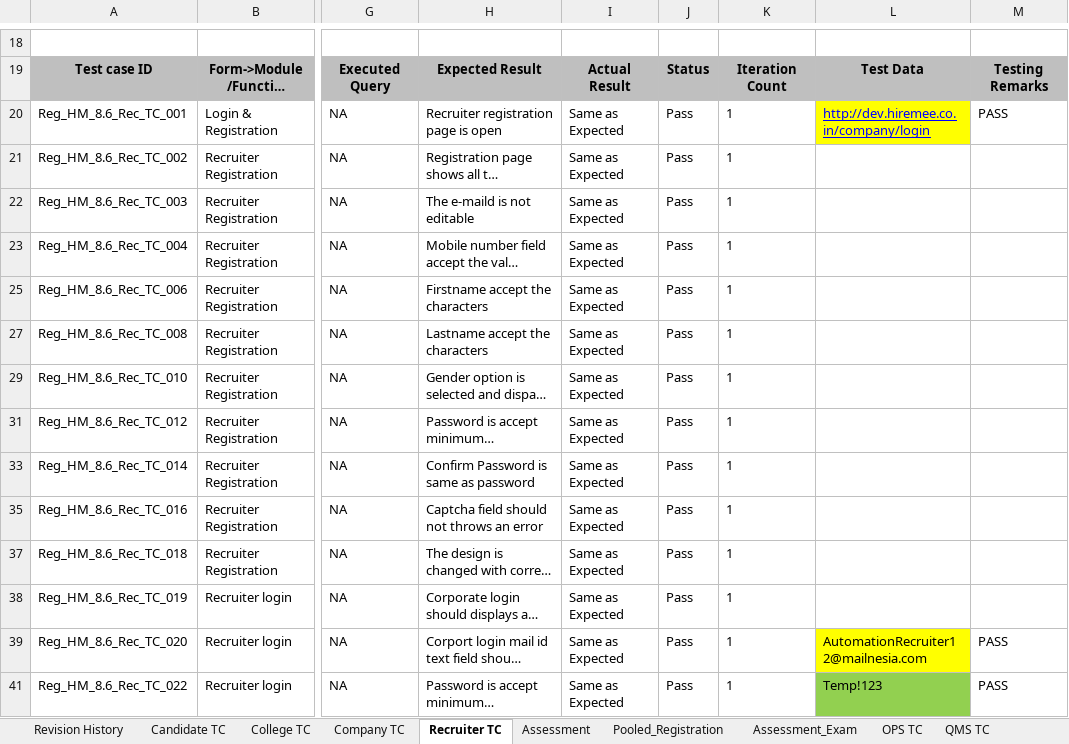
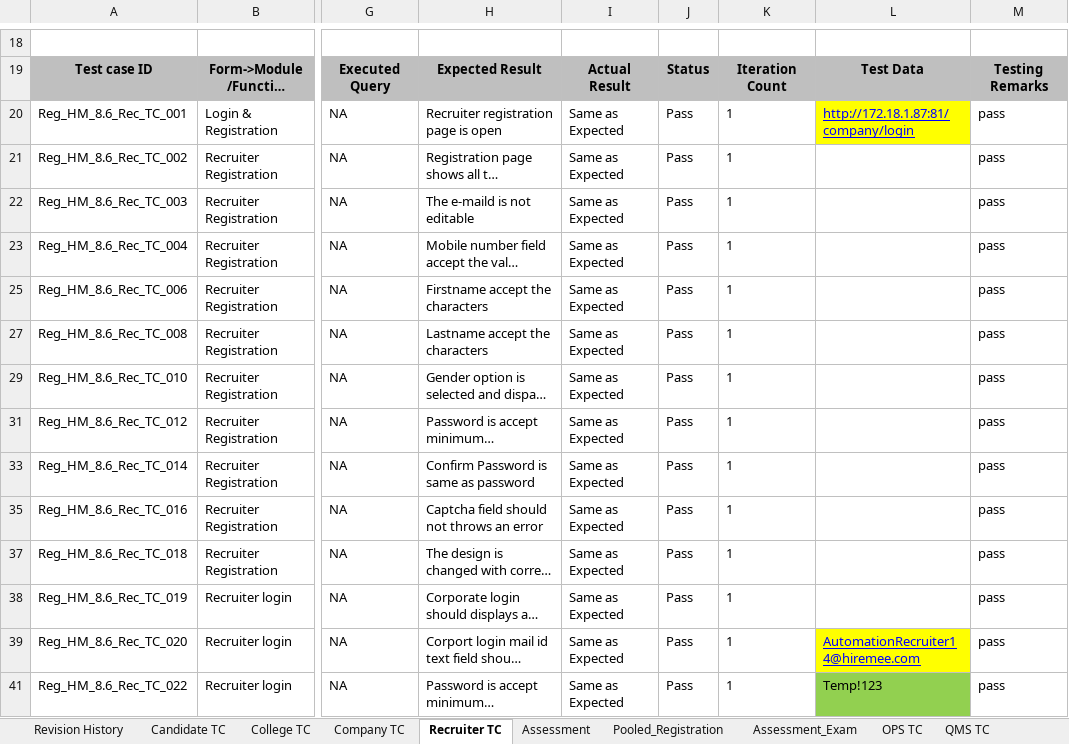
Before and after one commit to suresh8870429927/Hiremee, an Excel workbook: Excel_Sheet/RegressionTestcase.xlsx, sheet Recruiter TC, drawn as a sheet; only a part is shown, gaps mark what is left out; long unchanged cells end in …; values as stored, in another font and other column widths than the file's, no borders; charts and pictures and conditional formats not drawn; the diff covers the shown part only; the diff names each change by its address in the sheet, - before the commit and + after, or states it on an @@ line.

Commit message:
Automation Tester suresh commited

```diff
--- a/Excel_Sheet/RegressionTestcase.xlsx (sheet Recruiter TC)
+++ b/Excel_Sheet/RegressionTestcase.xlsx (sheet Recruiter TC)
-L20: http://dev.hiremee.co.in/company/login
+L20: http://172.18.1.87:81/company/login
-M20: PASS
+M20: pass
-M21:M23: (empty)
+M21:M23: pass
-M25: (empty)
+M25: pass
-M27: (empty)
+M27: pass
-M29: (empty)
+M29: pass
-M31: (empty)
+M31: pass
-M33: (empty)
+M33: pass
-M35: (empty)
+M35: pass
-M37:M38: (empty)
+M37:M38: pass
-L39: AutomationRecruiter12@mailnesia.com
+L39: AutomationRecruiter14@hiremee.com
@@ L39 underline: off → on, text colour: black → #0000FF @@
-M39: PASS
+M39: pass
-M41: PASS
+M41: pass
```
Also changed, not shown: 73 edited cells elsewhere in this sheet, sheet Company TC, sheet Assessment_Exam, sheet Candidate TC, sheet Assessment, sheet College TC, sheet Pooled_Registration, hidden cells, Sikuli/Excel_Files/Studentupload.xlsx, 54 other files.
